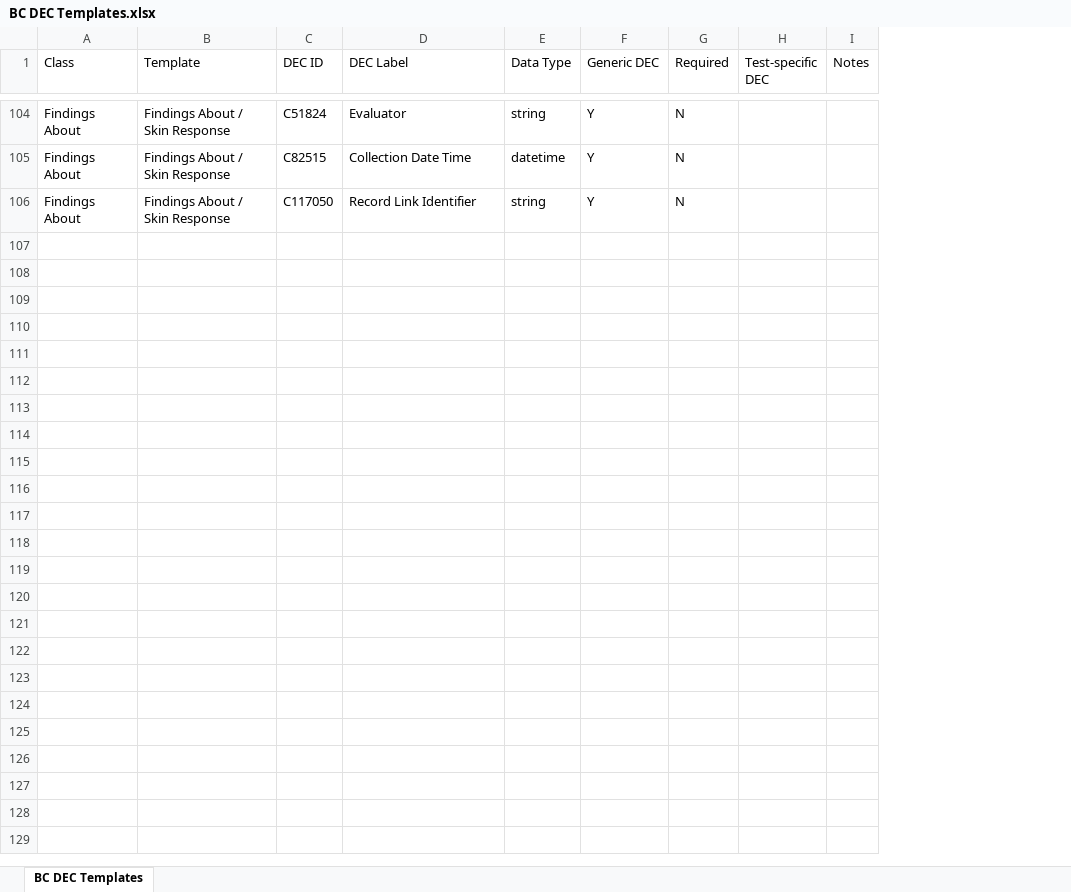
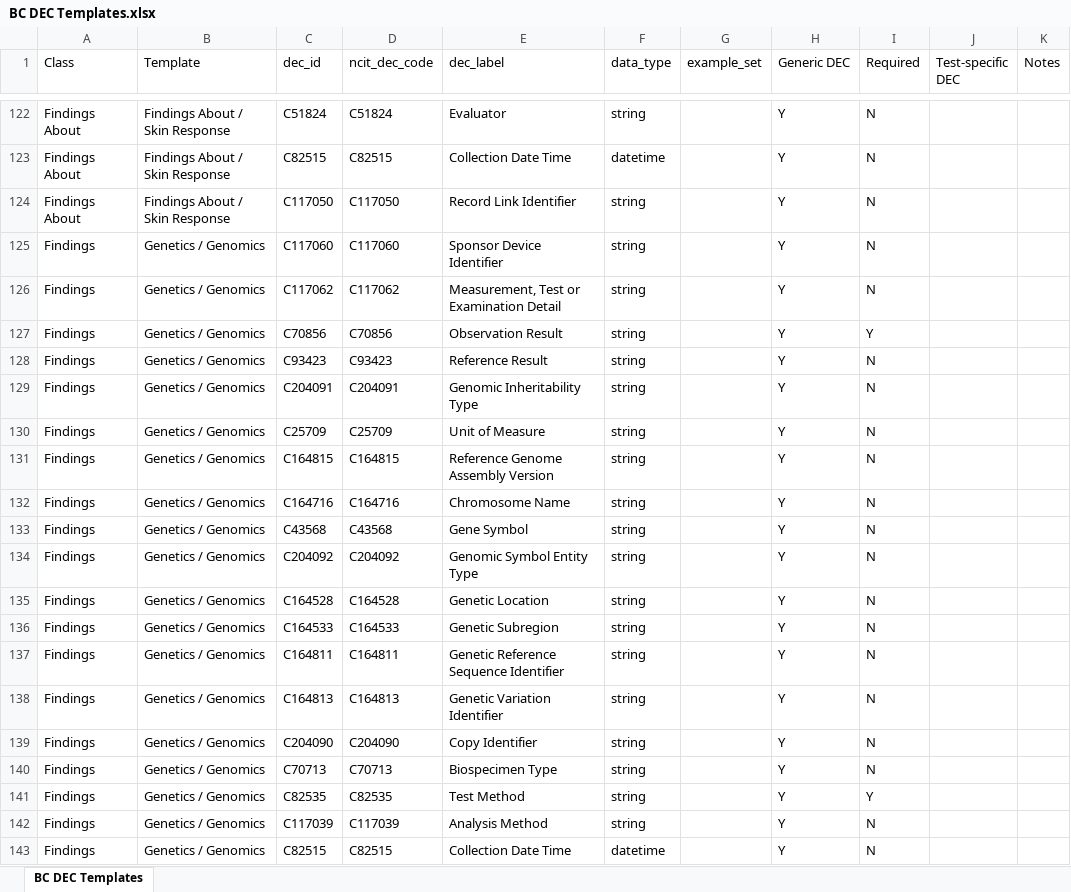
Before and after one commit to cdisc-org/COSMoS, an Excel workbook: bc_starter_package/doc/BC DEC Templates.xlsx, sheet BC DEC Templates, drawn as a sheet; only a part is shown, gaps mark what is left out; values as stored, in another font and other column widths than the file's, no cell formats; addresses are those after the commit; the diff covers the shown part only; the diff names each change by its address in the sheet, - before the commit and + after, or states it on an @@ line.

Commit message:
New DEC template

```diff
--- a/bc_starter_package/doc/BC DEC Templates.xlsx (sheet BC DEC Templates)
+++ b/bc_starter_package/doc/BC DEC Templates.xlsx (sheet BC DEC Templates)
+column D (ncit_dec_code), rows 122-124: C51824 | C82515 | C117050
+column G (example_set), empty
-C1: DEC ID
+C1: dec_id
-E1: DEC Label
+E1: dec_label
-F1: Data Type
+F1: data_type
+row 125: Findings | Genetics / Genomics | C117060 | C117060 | Sponsor Device Identifier | string |  | Y | N
+row 126: Findings | Genetics / Genomics | C117062 | C117062 | Measurement, Test or Examination Detail | string |  | Y | N
+row 127: Findings | Genetics / Genomics | C70856 | C70856 | Observation Result | string |  | Y | Y
+row 128: Findings | Genetics / Genomics | C93423 | C93423 | Reference Result | string |  | Y | N
+row 129: Findings | Genetics / Genomics | C204091 | C204091 | Genomic Inheritability Type | string |  | Y | N
+row 130: Findings | Genetics / Genomics | C25709 | C25709 | Unit of Measure | string |  | Y | N
+row 131: Findings | Genetics / Genomics | C164815 | C164815 | Reference Genome Assembly Version | string |  | Y | N
+row 132: Findings | Genetics / Genomics | C164716 | C164716 | Chromosome Name | string |  | Y | N
+row 133: Findings | Genetics / Genomics | C43568 | C43568 | Gene Symbol | string |  | Y | N
+row 134: Findings | Genetics / Genomics | C204092 | C204092 | Genomic Symbol Entity Type | string |  | Y | N
+row 135: Findings | Genetics / Genomics | C164528 | C164528 | Genetic Location | string |  | Y | N
+row 136: Findings | Genetics / Genomics | C164533 | C164533 | Genetic Subregion | string |  | Y | N
+row 137: Findings | Genetics / Genomics | C164811 | C164811 | Genetic Reference Sequence Identifier | string |  | Y | N
+row 138: Findings | Genetics / Genomics | C164813 | C164813 | Genetic Variation Identifier | string |  | Y | N
+row 139: Findings | Genetics / Genomics | C204090 | C204090 | Copy Identifier | string |  | Y | N
+row 140: Findings | Genetics / Genomics | C70713 | C70713 | Biospecimen Type | string |  | Y | N
+row 141: Findings | Genetics / Genomics | C82535 | C82535 | Test Method | string |  | Y | Y
+row 142: Findings | Genetics / Genomics | C117039 | C117039 | Analysis Method | string |  | Y | N
+row 143: Findings | Genetics / Genomics | C82515 | C82515 | Collection Date Time | datetime |  | Y | N
```
Also changed, not shown: 34 added rows elsewhere in this sheet, cell formats, 1 other file.
